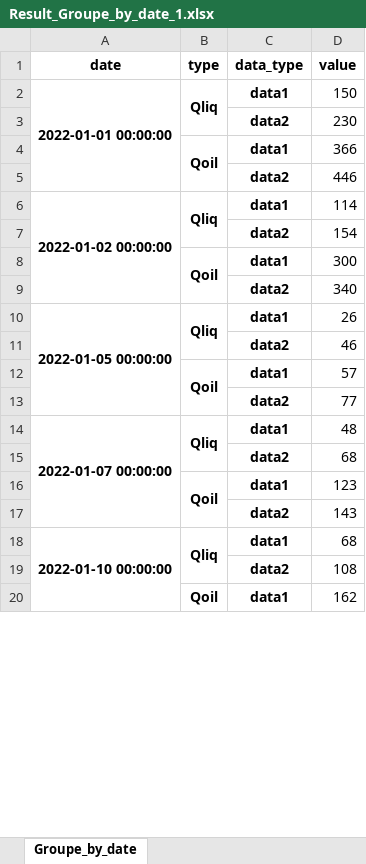
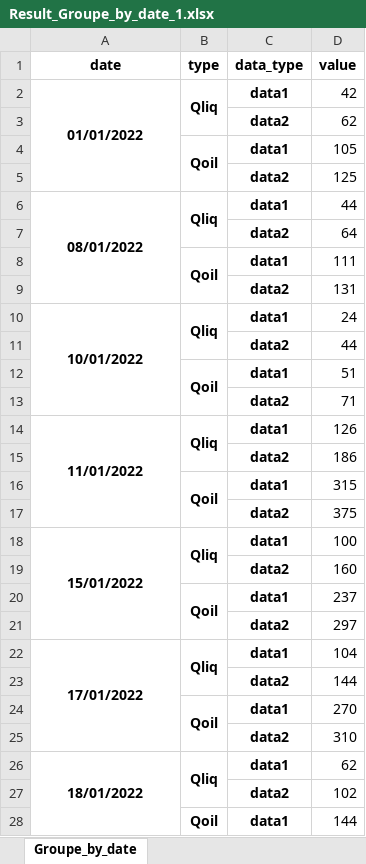
Before and after one commit to Akumsk/URSiP, an Excel workbook: queries/Result_Groupe_by_date_1.xlsx, sheet Groupe_by_date, drawn as a sheet; only a part is shown; values as stored, in another font and other column widths than the file's, no borders; addresses are those after the commit; the diff covers the shown part only; the diff names each change by its address in the sheet, - before the commit and + after, or states it on an @@ line.

Commit message:
def add_date

```diff
--- a/queries/Result_Groupe_by_date_1.xlsx (sheet Groupe_by_date)
+++ b/queries/Result_Groupe_by_date_1.xlsx (sheet Groupe_by_date)
-A2 (date): 2022-01-01 00:00:00
+A2 (date): 01/01/2022
-D2 (value): 150
+D2 (value): 42
-D3 (value): 230
+D3 (value): 62
-D4 (value): 366
+D4 (value): 105
-D5 (value): 446
+D5 (value): 125
-A6 (date): 2022-01-02 00:00:00
+A6 (date): 08/01/2022
-D6 (value): 114
+D6 (value): 44
-D7 (value): 154
+D7 (value): 64
-D8 (value): 300
+D8 (value): 111
-D9 (value): 340
+D9 (value): 131
-A10 (date): 2022-01-05 00:00:00
+A10 (date): 10/01/2022
-D10 (value): 26
+D10 (value): 24
-D11 (value): 46
+D11 (value): 44
-D12 (value): 57
+D12 (value): 51
-D13 (value): 77
+D13 (value): 71
+row 14: 11/01/2022 | Qliq | data1 | 126
+row 15:  |  | data2 | 186
+row 16:  | Qoil | data1 | 315
+row 17:  |  | data2 | 375
+row 18: 15/01/2022 | Qliq | data1 | 100
+row 19:  |  | data2 | 160
+row 20:  | Qoil | data1 | 237
+row 21:  |  | data2 | 297
-A22 (date): 2022-01-07 00:00:00
+A22 (date): 17/01/2022
-D22 (value): 48
+D22 (value): 104
-D23 (value): 68
+D23 (value): 144
-D24 (value): 123
+D24 (value): 270
-D25 (value): 143
+D25 (value): 310
-A26 (date): 2022-01-10 00:00:00
+A26 (date): 18/01/2022
-D26 (value): 68
+D26 (value): 62
-D27 (value): 108
+D27 (value): 102
-D28 (value): 162
+D28 (value): 144
```
Also changed, not shown: 4 added rows and 27 edited cells elsewhere in this sheet, queries/Result_Groupe_by_date_2.xlsx, 3 other files.
